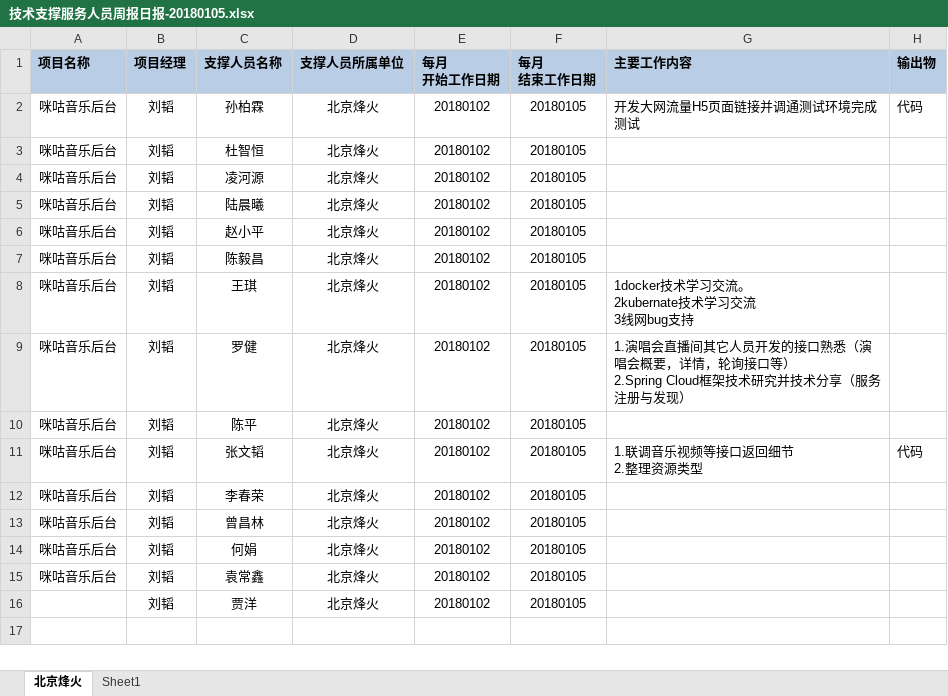
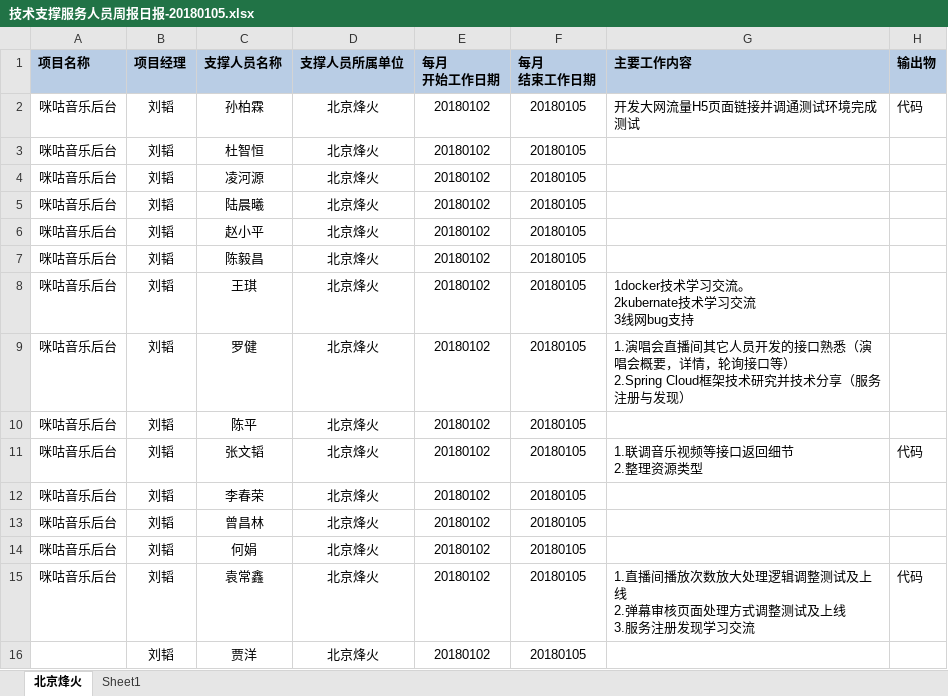
Before and after one commit to just-forking/weekReport, an Excel workbook: 2018周报/20180105周报/技术支撑服务人员周报日报-20180105.xlsx, sheet 北京烽火, drawn as a sheet; values as stored, in another font and other column widths than the file's, no borders; ↵ is a line break in a cell; the diff names each change by its address in the sheet, - before the commit and + after, or states it on an @@ line.

```diff
--- a/2018周报/20180105周报/技术支撑服务人员周报日报-20180105.xlsx (sheet 北京烽火)
+++ b/2018周报/20180105周报/技术支撑服务人员周报日报-20180105.xlsx (sheet 北京烽火)
-G15 (主要工作内容): (empty)
+G15 (主要工作内容): 1.直播间播放次数放大处理逻辑调整测试及上线 ↵ 2.弹幕审核页面处理方式调整测试及上线 ↵ 3.服务注册发现学习交流
-H15 (输出物): (empty)
+H15 (输出物): 代码
```
Also changed, not shown: 2018周报/20180112周报/技术支撑服务人员周报日报-2018012.xlsx.
